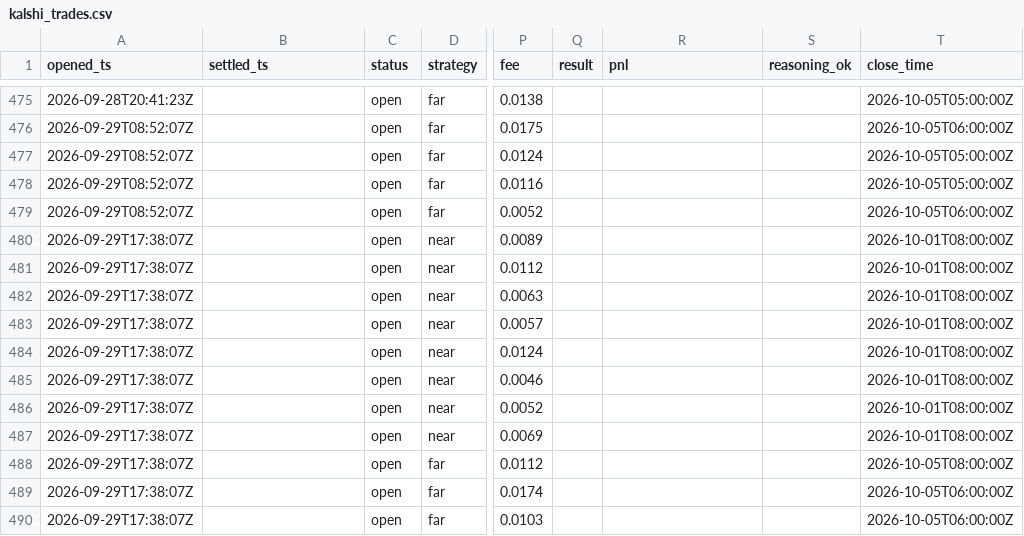
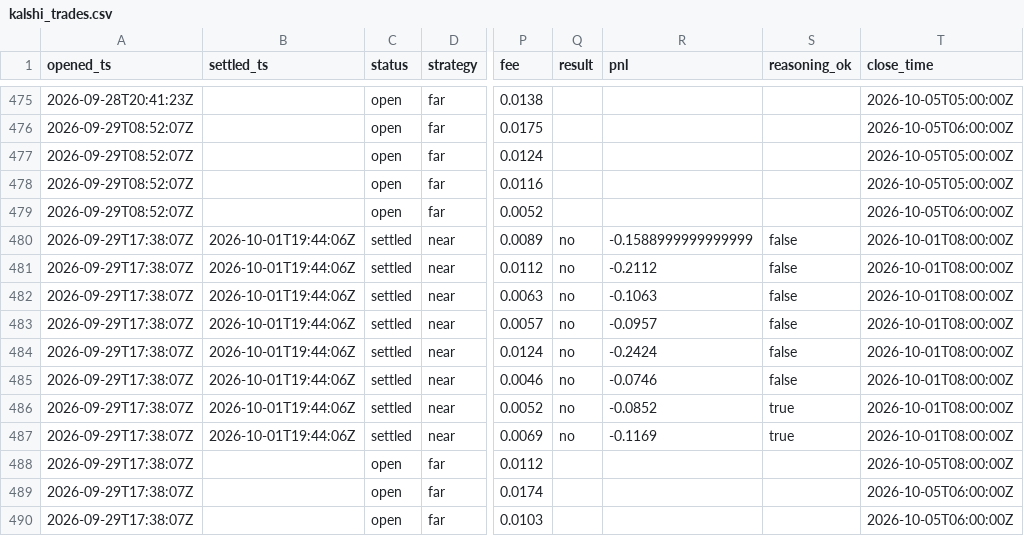
Before and after one commit to JakeA02/EduardoSaverin, a CSV file: data/paper/kalshi_trades.csv, drawn as a sheet; only a part is shown, gaps mark what is left out; the diff covers the shown part only; the diff names each change by its address in the sheet, - before the commit and + after, or states it on an @@ line.

```diff
--- a/data/paper/kalshi_trades.csv
+++ b/data/paper/kalshi_trades.csv
-B480:B487 (settled_ts): (empty)
+B480:B487 (settled_ts): 2026-10-01T19:44:06Z
-C480:C487 (status): open
+C480:C487 (status): settled
-Q480:Q487 (result): (empty)
+Q480:Q487 (result): no
-R480 (pnl): (empty)
+R480 (pnl): -0.1588999999999999
-S480:S485 (reasoning_ok): (empty)
+S480:S485 (reasoning_ok): false
-R481 (pnl): (empty)
+R481 (pnl): -0.2112
-R482 (pnl): (empty)
+R482 (pnl): -0.1063
-R483 (pnl): (empty)
+R483 (pnl): -0.0957
-R484 (pnl): (empty)
+R484 (pnl): -0.2424
-R485 (pnl): (empty)
+R485 (pnl): -0.0746
-R486 (pnl): (empty)
+R486 (pnl): -0.0852
-S486:S487 (reasoning_ok): (empty)
+S486:S487 (reasoning_ok): true
-R487 (pnl): (empty)
+R487 (pnl): -0.1169
```
Also changed, not shown: 8 added rows and 10 edited cells elsewhere in this file, data/eia/actuals.csv, data/paper/trades.csv, 6 other files.
